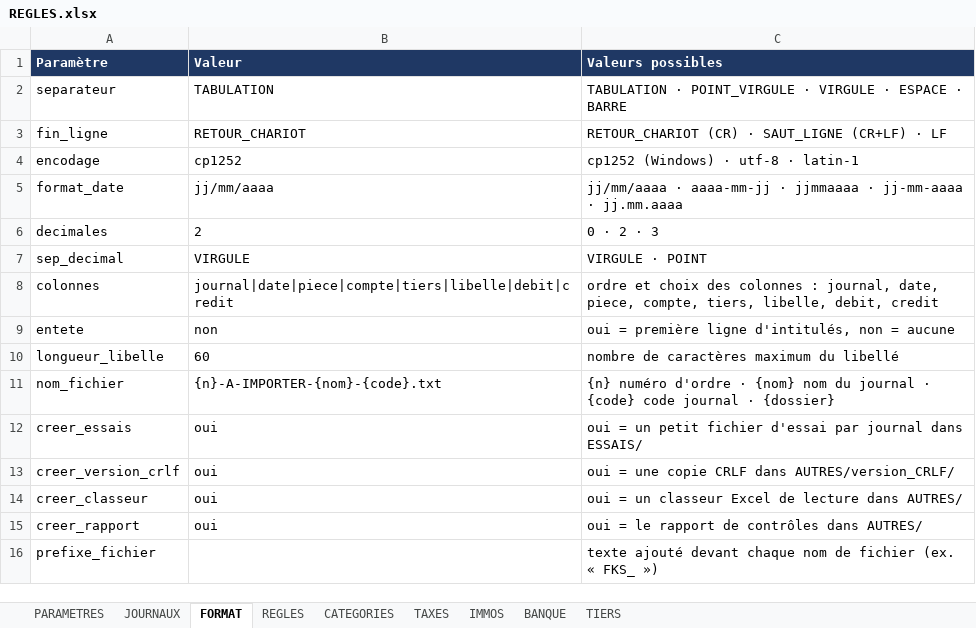
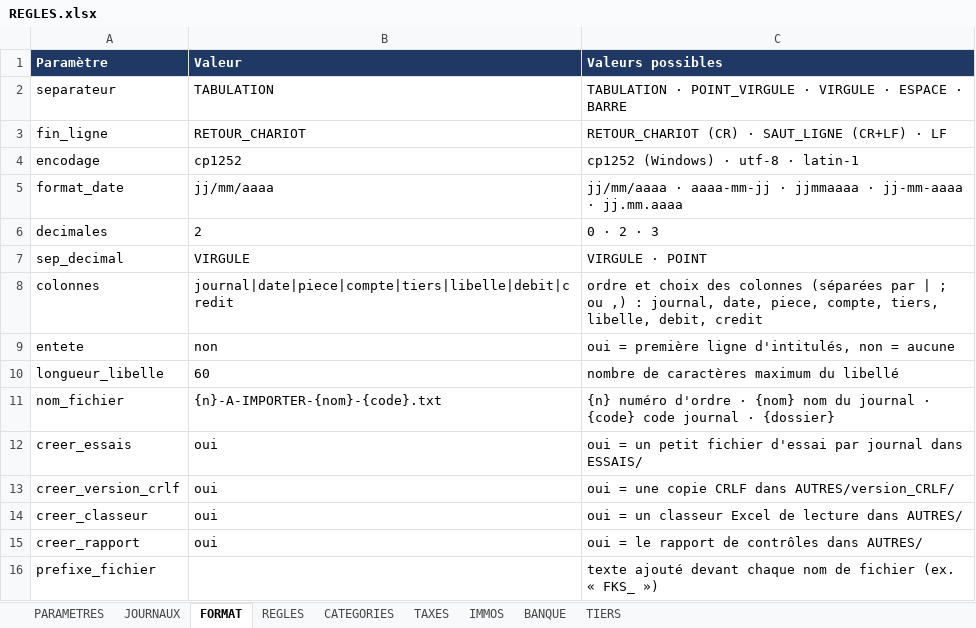
Before and after one commit to doregoservices/outil-journaux-sage, an Excel workbook: regles/REGLES.xlsx, sheet FORMAT, drawn as a sheet; values as stored, in another font and other column widths than the file's, no borders; the diff names each change by its address in the sheet, - before the commit and + after, or states it on an @@ line.

```diff
--- a/regles/REGLES.xlsx (sheet FORMAT)
+++ b/regles/REGLES.xlsx (sheet FORMAT)
-C8 (Valeurs possibles): …des colonnes : journal,…
+C8 (Valeurs possibles): …des colonnes (séparées par | ; ou ,) : journal,…
```
Also changed, not shown: regles/REGLES_FKS.xlsx, regles/REGLES_JCHARNO.xlsx.
